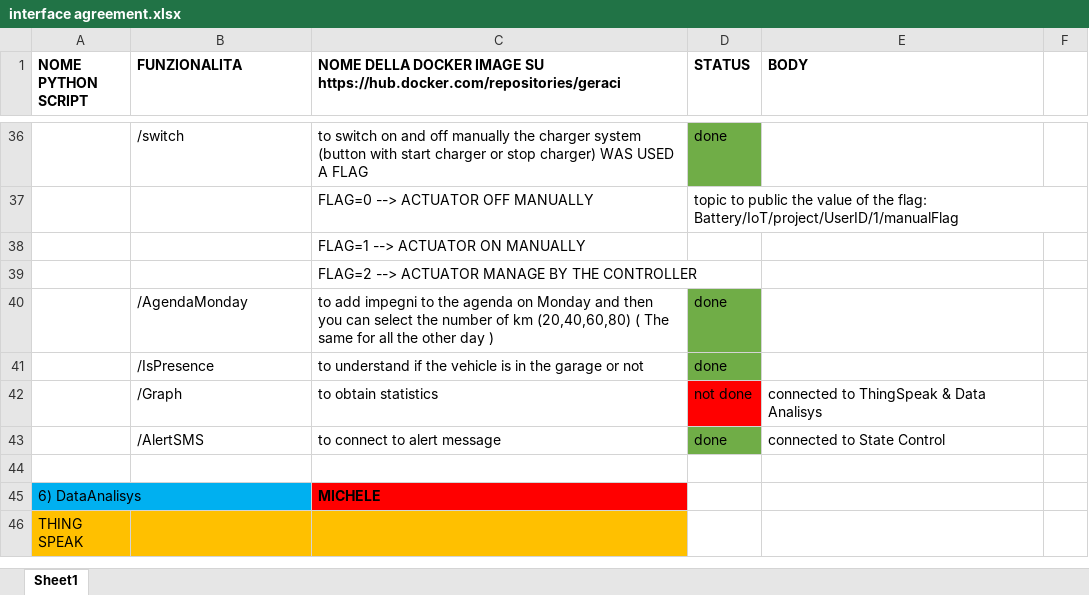
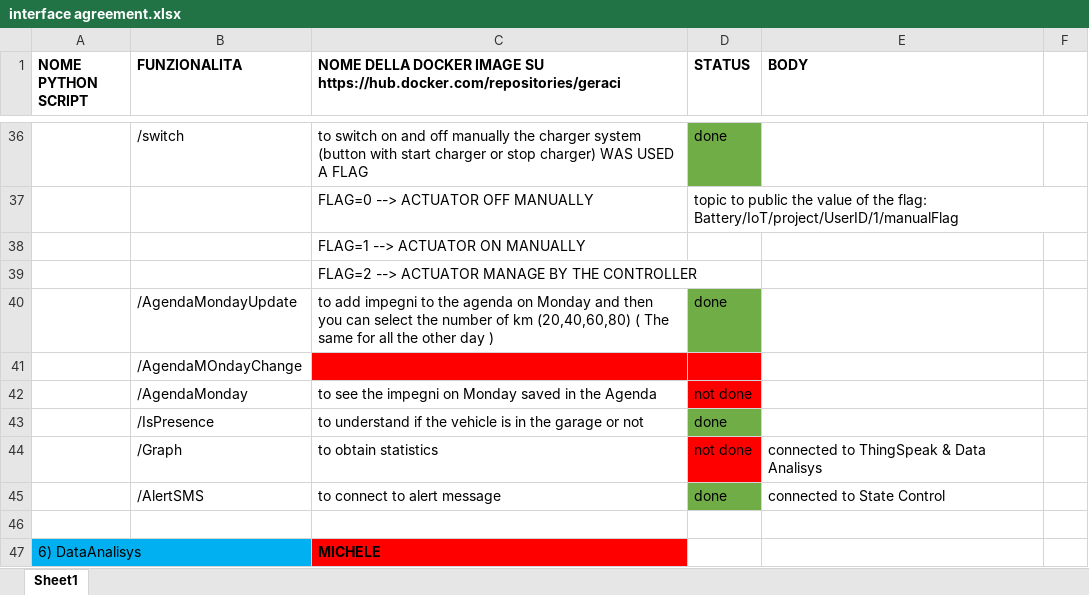
Before and after one commit to annageraci/Battery_Charger_Smart, an Excel workbook: interface agreement.xlsx, sheet Sheet1, drawn as a sheet; only a part is shown, gaps mark what is left out; the shorter side is filled out with more unchanged rows; values as stored, in another font and other column widths than the file's, no borders; the diff names each change by its address in the sheet, - before the commit and + after, or states it on an @@ line.

```diff
--- a/interface agreement.xlsx (sheet Sheet1)
+++ b/interface agreement.xlsx (sheet Sheet1)
-B40 (FUNZIONALITA): /AgendaMonday
+B40 (FUNZIONALITA): /AgendaMondayUpdate
+row 41:  | /AgendaMOndayChange
+row 42:  | /AgendaMonday | to see the impegni on Monday saved in the Agenda | not done
```
Also changed, not shown: 1 other file.
